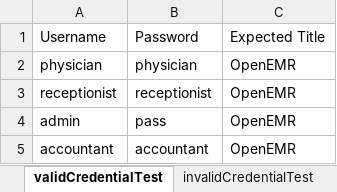
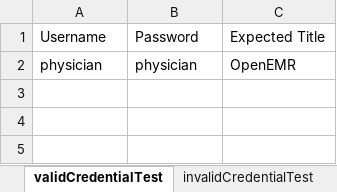
Before and after one commit to balaji-githubstore/hybrid_framework_aurionpro, an Excel workbook: test_data/OpenEMRData.xlsx, sheet validCredentialTest, drawn as a sheet; values as stored, in another font and other column widths than the file's, no borders; the diff names each change by its address in the sheet, - before the commit and + after, or states it on an @@ line.

```diff
--- a/test_data/OpenEMRData.xlsx (sheet validCredentialTest)
+++ b/test_data/OpenEMRData.xlsx (sheet validCredentialTest)
-row 3: receptionist | receptionist | OpenEMR
-row 4: admin | pass | OpenEMR
-row 5: accountant | accountant | OpenEMR
```
Also changed, not shown: 1 other file.
